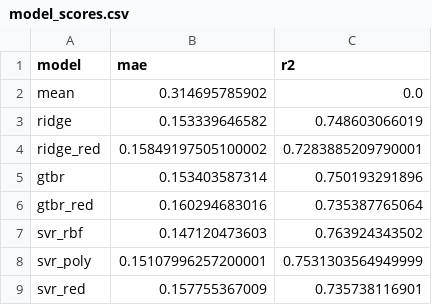
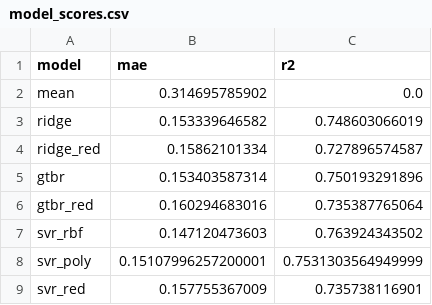
Before and after one commit to jschrein/epfl-exts-adsml-capstone-project, a CSV file: data/results/model_scores.csv, drawn as a sheet.

```diff
--- a/data/results/model_scores.csv
+++ b/data/results/model_scores.csv
@@ -3,3 +3,3 @@ mean,0.314695785902,0.0
 ridge,0.153339646582,0.748603066019
-ridge_red,0.15849197505100002,0.7283885209790001
+ridge_red,0.15862101334,0.727896574587
 gtbr,0.153403587314,0.750193291896
```
Also changed, not shown: 2 other files.
